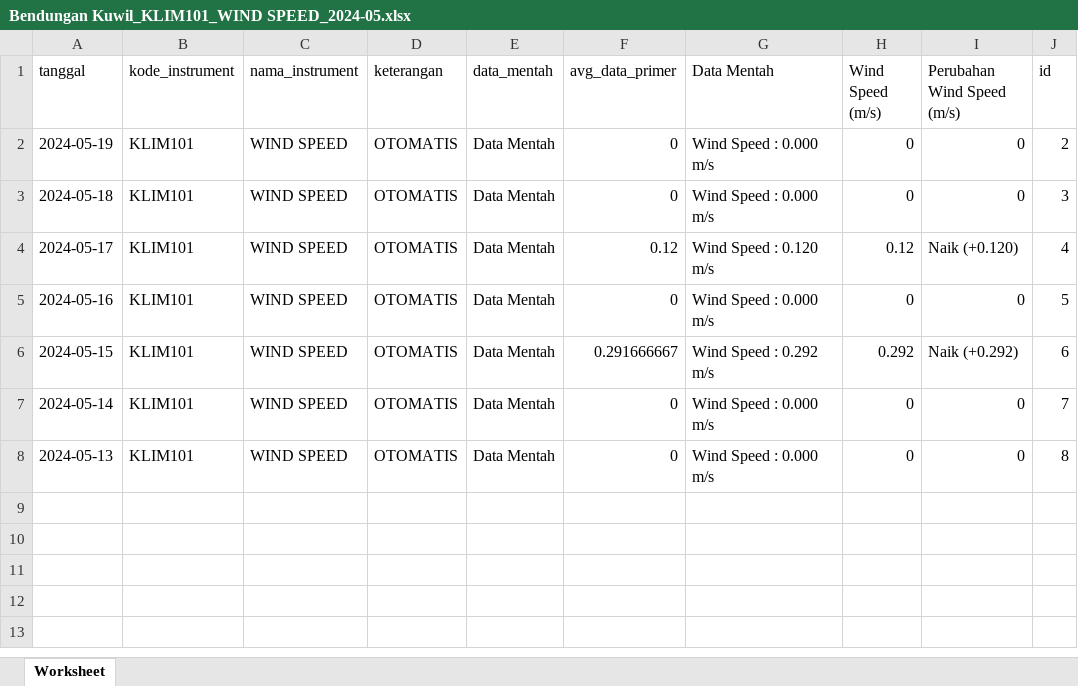
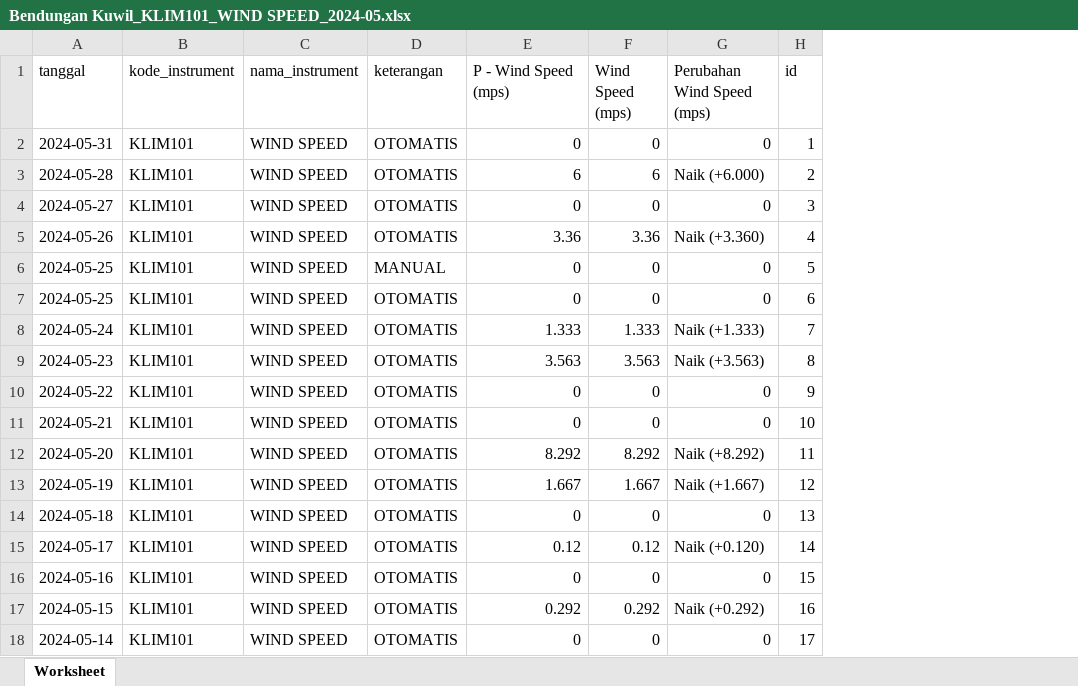
Before and after one commit to luthfirahmn/spib, an Excel workbook: assets/temp/Bendungan Kuwil_KLIM101_WIND SPEED_2024-05.xlsx, sheet Worksheet, drawn as a sheet; values as stored, in another font and other column widths than the file's, no borders; removed rows and columns are numbered as before the commit, all else as after; the diff names each change by its address in the sheet, - before the commit and + after, or states it on an @@ line.

```diff
--- a/assets/temp/Bendungan Kuwil_KLIM101_WIND SPEED_2024-05.xlsx (sheet Worksheet)
+++ b/assets/temp/Bendungan Kuwil_KLIM101_WIND SPEED_2024-05.xlsx (sheet Worksheet)
-column E (data_mentah), rows 2-7: all Data Mentah
-column G (Data Mentah), rows 2-7: Wind Speed : 0.000 m/s | Wind Speed : 0.000 m/s | Wind Speed : 0.120 m/s | Wind Speed : 0.000 m/s | Wind Speed : 0.292 m/s | Wind Speed : 0.000 m/s
-E1: avg_data_primer
+E1: P - Wind Speed (mps)
-F1: Wind Speed (m/s)
+F1: Wind Speed (mps)
-G1: Perubahan Wind Speed (m/s)
+G1: Perubahan Wind Speed (mps)
-A2 (tanggal): 2024-05-19
+A2 (tanggal): 2024-05-31
-H2 (id): 2
+H2 (id): 1
+row 3: 2024-05-28 | KLIM101 | WIND SPEED | OTOMATIS | 6 | 6 | Naik (+6.000) | 2
+row 4: 2024-05-27 | KLIM101 | WIND SPEED | OTOMATIS | 0 | 0 | 0 | 3
+row 5: 2024-05-26 | KLIM101 | WIND SPEED | OTOMATIS | 3.36 | 3.36 | Naik (+3.360) | 4
+row 6: 2024-05-25 | KLIM101 | WIND SPEED | MANUAL | 0 | 0 | 0 | 5
+row 7: 2024-05-25 | KLIM101 | WIND SPEED | OTOMATIS | 0 | 0 | 0 | 6
+row 8: 2024-05-24 | KLIM101 | WIND SPEED | OTOMATIS | 1.333 | 1.333 | Naik (+1.333) | 7
+row 9: 2024-05-23 | KLIM101 | WIND SPEED | OTOMATIS | 3.563 | 3.563 | Naik (+3.563) | 8
+row 10: 2024-05-22 | KLIM101 | WIND SPEED | OTOMATIS | 0 | 0 | 0 | 9
+row 11: 2024-05-21 | KLIM101 | WIND SPEED | OTOMATIS | 0 | 0 | 0 | 10
+row 12: 2024-05-20 | KLIM101 | WIND SPEED | OTOMATIS | 8.292 | 8.292 | Naik (+8.292) | 11
+row 13: 2024-05-19 | KLIM101 | WIND SPEED | OTOMATIS | 1.667 | 1.667 | Naik (+1.667) | 12
-H14 (id): 3
+H14 (id): 13
-H15 (id): 4
+H15 (id): 14
-H16 (id): 5
+H16 (id): 15
-E17 (P - Wind Speed (mps)): 0.291666667
+E17 (P - Wind Speed (mps)): 0.292
-H17 (id): 6
+H17 (id): 16
-H18 (id): 7
+H18 (id): 17
-row 8: 2024-05-13 | KLIM101 | WIND SPEED | OTOMATIS | Data Mentah | 0 | Wind Speed : 0.000 m/s | 0 | 0 | 8
```
Also changed, not shown: 6 other files.
